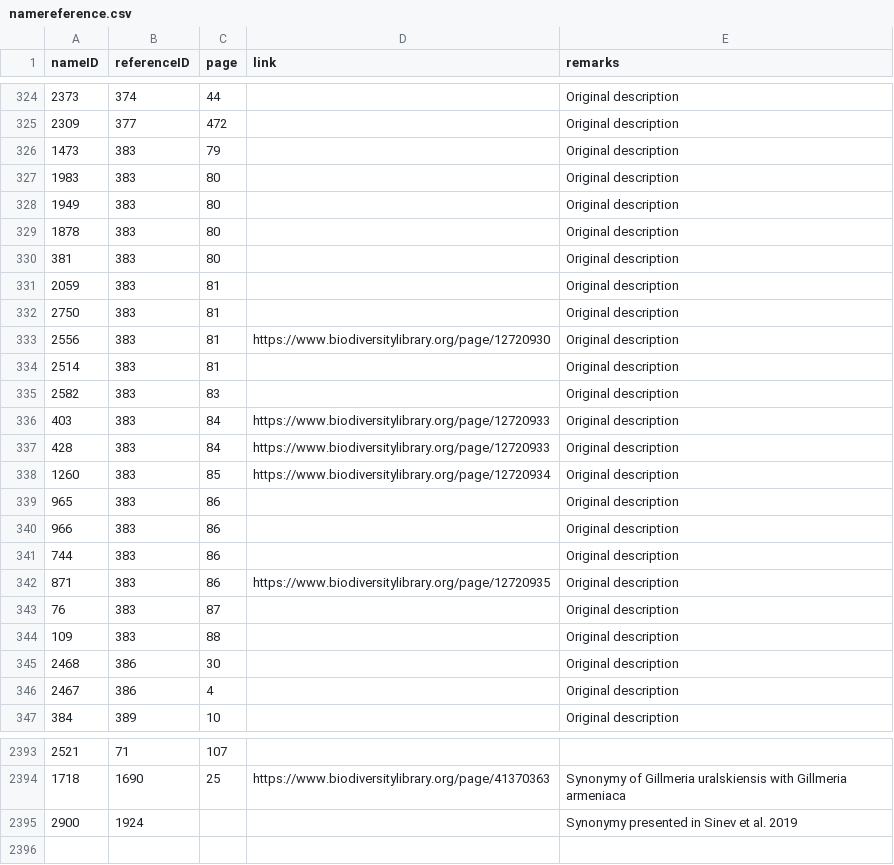
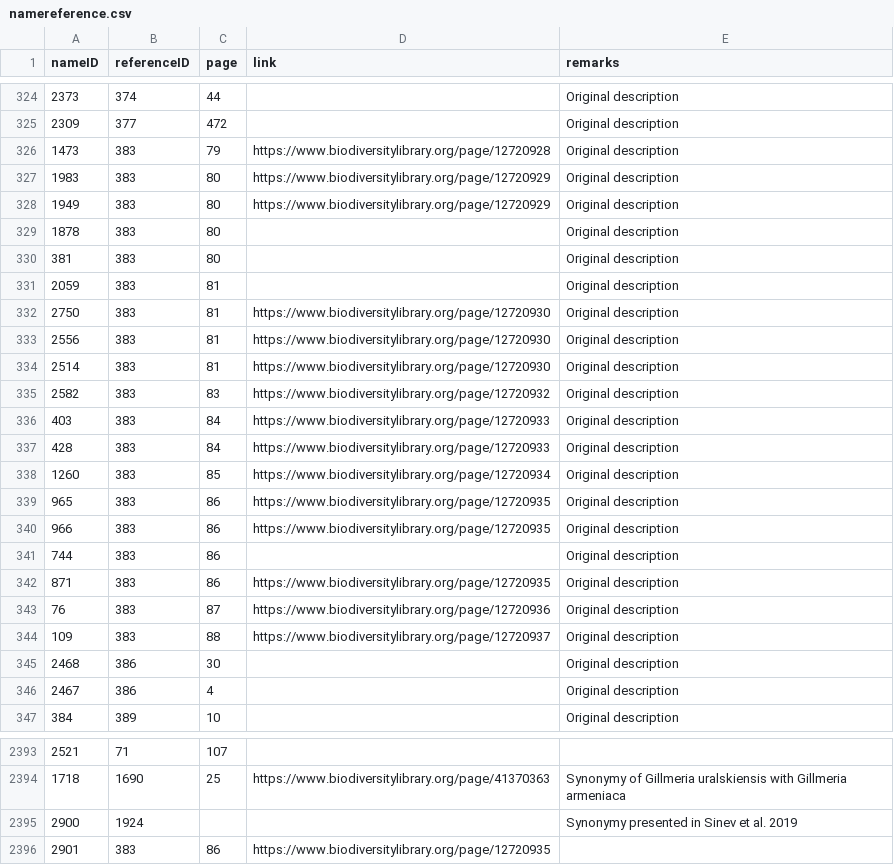
Before and after one commit to dhobern/pterophoroidea, a CSV file: coldp/data/namereference.csv, drawn as a sheet; only a part is shown, gaps mark what is left out.

```diff
--- a/coldp/data/namereference.csv
+++ b/coldp/data/namereference.csv
@@ -325,5 +325,5 @@ nameID,referenceID,page,link,remarks
 2309,377,472,,Original description
-1473,383,79,,Original description
-1983,383,80,,Original description
-1949,383,80,,Original description
+1473,383,79,https://www.biodiversitylibrary.org/page/12720928,Original description
+1983,383,80,https://www.biodiversitylibrary.org/page/12720929,Original description
+1949,383,80,https://www.biodiversitylibrary.org/page/12720929,Original description
 1878,383,80,,Original description
@@ -331,6 +331,6 @@ nameID,referenceID,page,link,remarks
 2059,383,81,,Original description
-2750,383,81,,Original description
+2750,383,81,https://www.biodiversitylibrary.org/page/12720930,Original description
 2556,383,81,https://www.biodiversitylibrary.org/page/12720930,Original description
-2514,383,81,,Original description
-2582,383,83,,Original description
+2514,383,81,https://www.biodiversitylibrary.org/page/12720930,Original description
+2582,383,83,https://www.biodiversitylibrary.org/page/12720932,Original description
 403,383,84,https://www.biodiversitylibrary.org/page/12720933,Original description
@@ -338,8 +338,8 @@ nameID,referenceID,page,link,remarks
 1260,383,85,https://www.biodiversitylibrary.org/page/12720934,Original description
-965,383,86,,Original description
-966,383,86,,Original description
+965,383,86,https://www.biodiversitylibrary.org/page/12720935,Original description
+966,383,86,https://www.biodiversitylibrary.org/page/12720935,Original description
 744,383,86,,Original description
 871,383,86,https://www.biodiversitylibrary.org/page/12720935,Original description
-76,383,87,,Original description
-109,383,88,,Original description
+76,383,87,https://www.biodiversitylibrary.org/page/12720936,Original description
+109,383,88,https://www.biodiversitylibrary.org/page/12720937,Original description
 2468,386,30,,Original description
@@ -2395 +2395,2 @@ nameID,referenceID,page,link,remarks
 2900,1924,,,Synonymy presented in Sinev et al. 2019
+2901,383,86,https://www.biodiversitylibrary.org/page/12720935,
```
Also changed, not shown: coldp/data/name.csv, coldp/data/synonym.csv.
